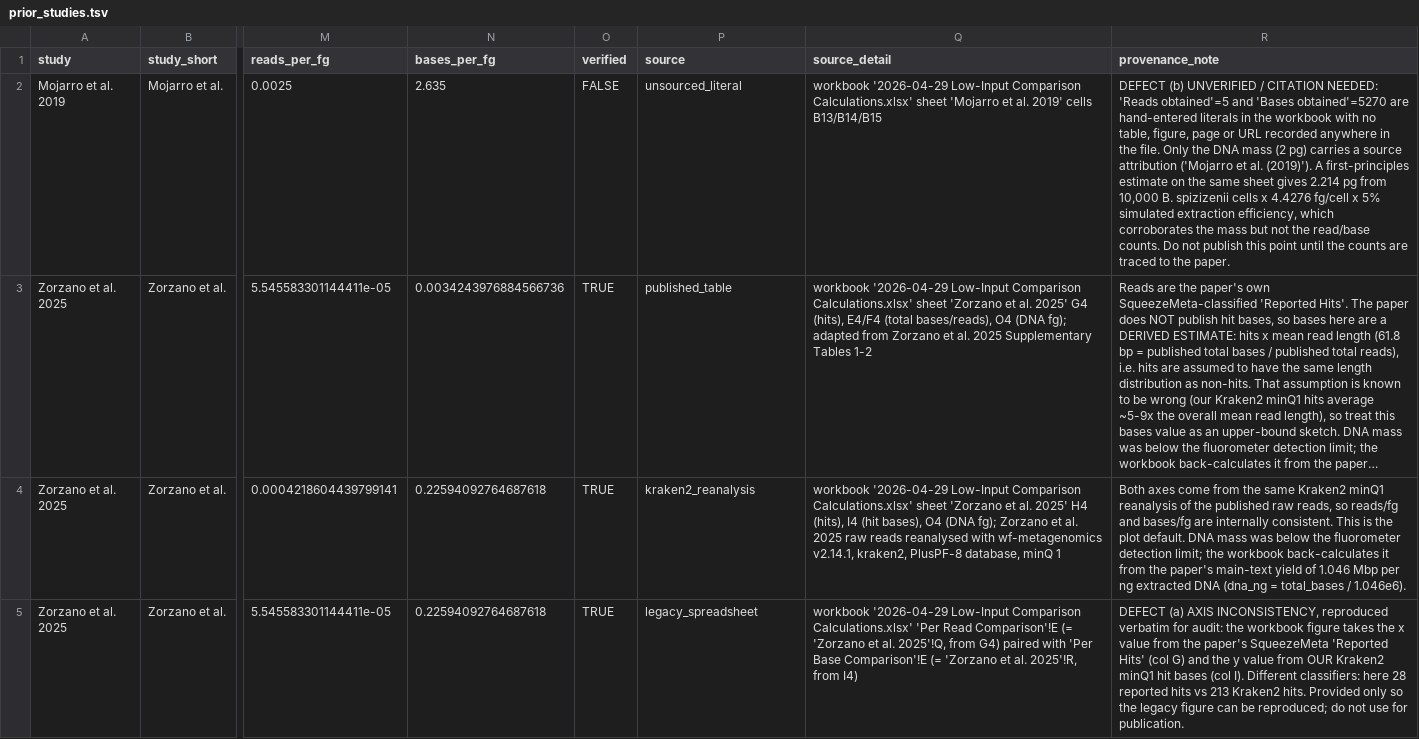
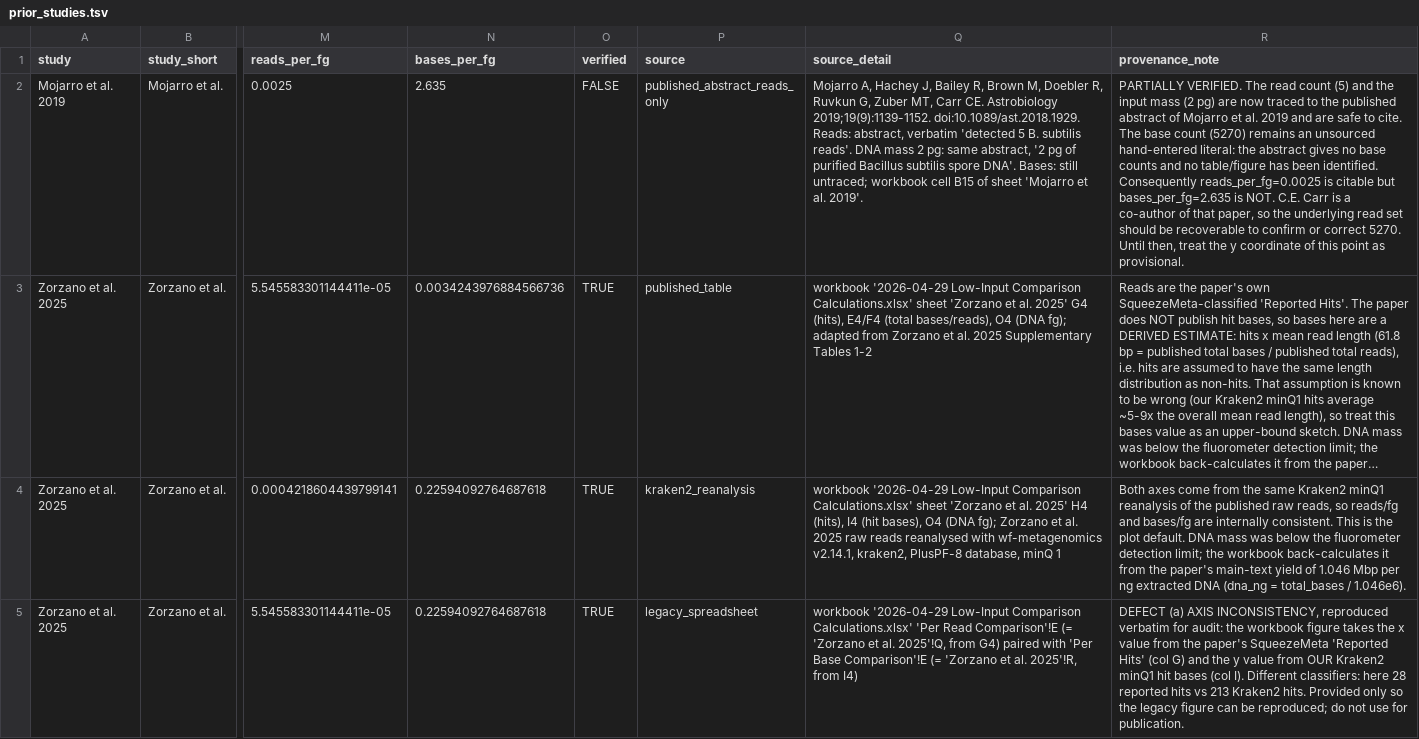
Before and after one commit to CarrCE/low-input-nanopore, a TSV file: comparison/prior_studies.tsv, drawn as a sheet; only a part is shown, gaps mark what is left out; long unchanged cells end in …; the diff names each change by its address in the sheet, - before the commit and + after, or states it on an @@ line.

```diff
--- a/comparison/prior_studies.tsv
+++ b/comparison/prior_studies.tsv
-P2 (source): unsourced_literal
+P2 (source): published_abstract_reads_only
-Q2 (source_detail): workbook '2026-04-29 Low-Input Comparison Calculations.xlsx' sheet 'Mojarro et al. 2019' cells B13/B14/B15
+Q2 (source_detail): Mojarro A, Hachey J, Bailey R, Brown M, Doebler R, Ruvkun G, Zuber MT, Carr CE. Astrobiology 2019;19(9):1139-1152. doi:10.1089/ast.2018.1929. Reads: abstract, verbatim 'detected 5 B. subtilis reads'. DNA mass 2 pg: same abstract, '2 pg of purified Bacillus subtilis spore DNA'. Bases: still untraced; workbook cell B15 of sheet 'Mojarro et al. 2019'.
-R2 (provenance_note): DEFECT (b) UNVERIFIED / CITATION NEEDED: 'Reads obtained'=5 and 'Bases obtained'=5270 are hand-entered literals in the workbook with no table, figure, page or URL recorded anywhere in the file. Only the DNA mass (2 pg) carries a source attribution ('Mojarro et al. (2019)'). A first-principles estimate on the same sheet gives 2.214 pg from 10,000 B. spizizenii cells x 4.4276 fg/cell x 5% simulated extraction efficiency, which corroborates the mass but not the read/base counts. Do not publish this point until the counts are traced to the paper.
+R2 (provenance_note): PARTIALLY VERIFIED. The read count (5) and the input mass (2 pg) are now traced to the published abstract of Mojarro et al. 2019 and are safe to cite. The base count (5270) remains an unsourced hand-entered literal: the abstract gives no base counts and no table/figure has been identified. Consequently reads_per_fg=0.0025 is citable but bases_per_fg=2.635 is NOT. C.E. Carr is a co-author of that paper, so the underlying read set should be recoverable to confirm or correct 5270. Until then, treat the y coordinate of this point as provisional.
```
Also changed, not shown: 1 other file.
